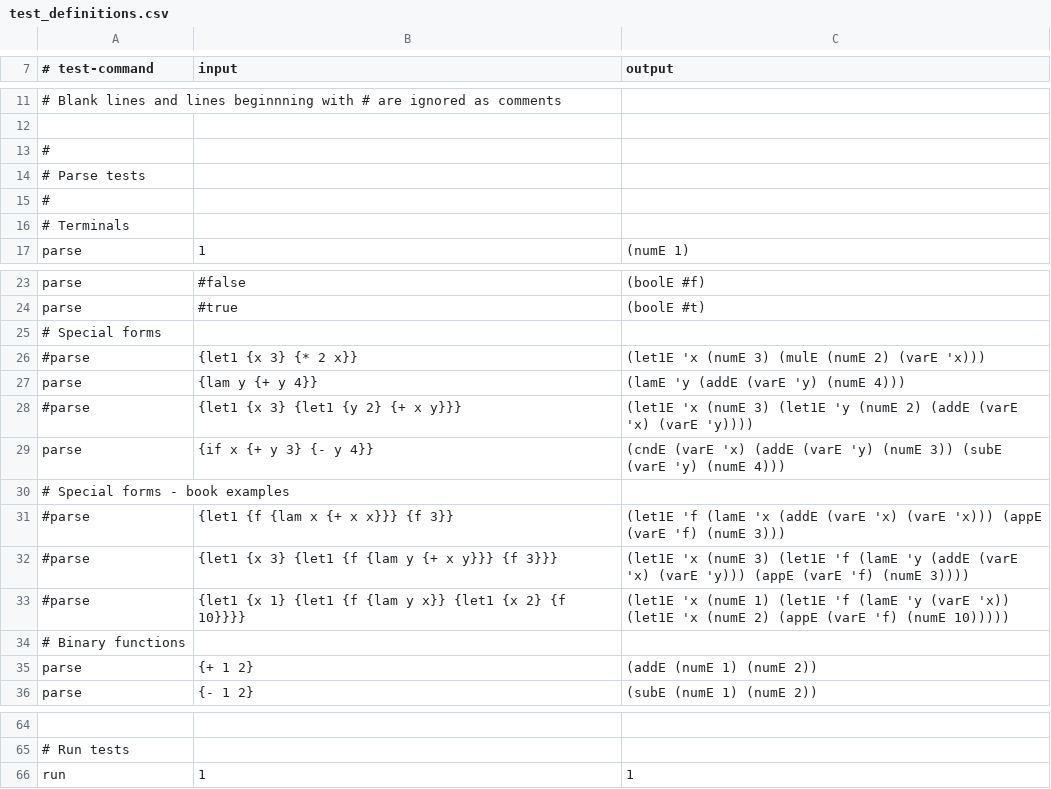
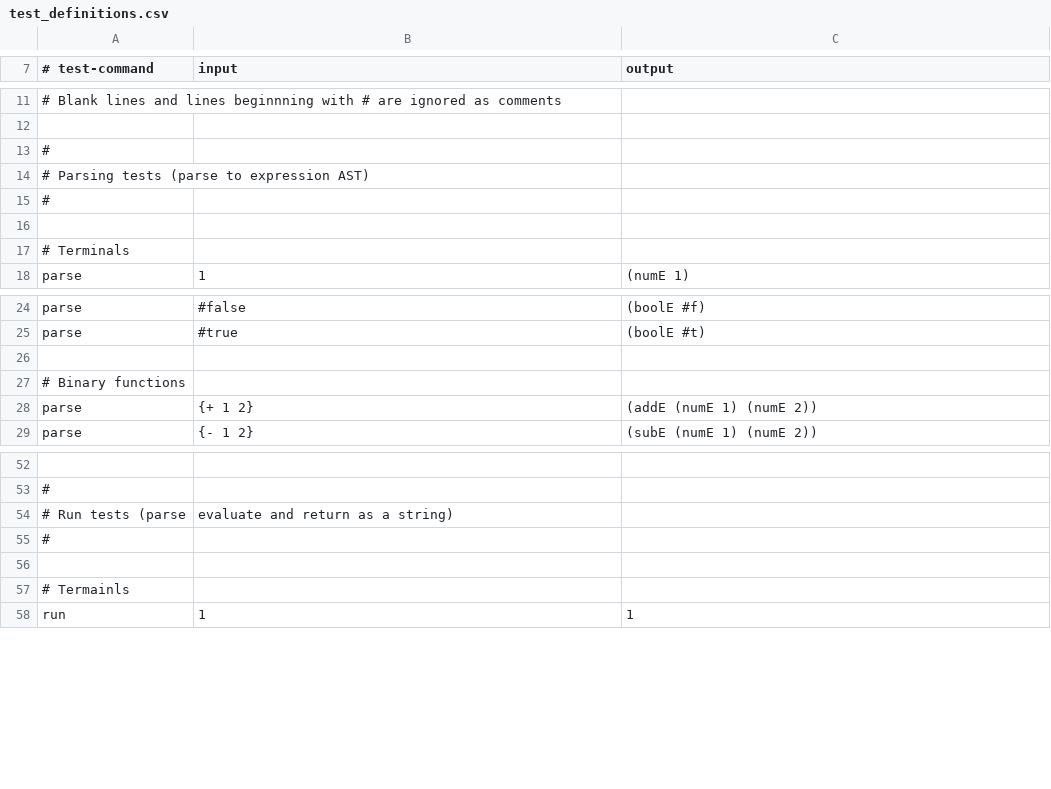
Before and after one commit to jw120/plai, a CSV file: walk_through/test_definitions.csv, drawn as a sheet; only a part is shown, gaps mark what is left out; removed rows and columns are numbered as before the commit, all else as after; the diff covers the shown part only; the diff names each change by its address in the sheet, - before the commit and + after, or states it on an @@ line.

Commit message:
tests refactored and working for plait

```diff
--- a/walk_through/test_definitions.csv
+++ b/walk_through/test_definitions.csv
-A14 (# test-command): # Parse tests
+A14 (# test-command): # Parsing tests (parse to expression AST)
+row 16: (empty)
-A26 (# test-command): # Special forms
+A26 (# test-command): (empty)
@@ row 26 moved to row 38: #parse @@
@@ row 27 moved to row 39: parse @@
@@ row 28 moved to row 40: #parse @@
-row 29: parse | {if x {+ y 3} {- y 4}} | (cndE (varE 'x) (addE (varE 'y) (numE 3)) (subE (varE 'y) (numE 4)))
@@ row 30 moved to row 43: # Special forms - book examples @@
@@ row 31 moved to row 44: #parse @@
@@ row 32 moved to row 45: #parse @@
@@ row 33 moved to row 46: #parse @@
-A53 (# test-command): # Run tests
+A53 (# test-command): #
+row 54: # Run tests (parse | evaluate and return as a string)
+row 55: #
+row 56: (empty)
+row 57: # Termainls
```
Also changed, not shown: 22 added rows, 18 removed rows and 2 edited cells elsewhere in this file, 4 other files.
